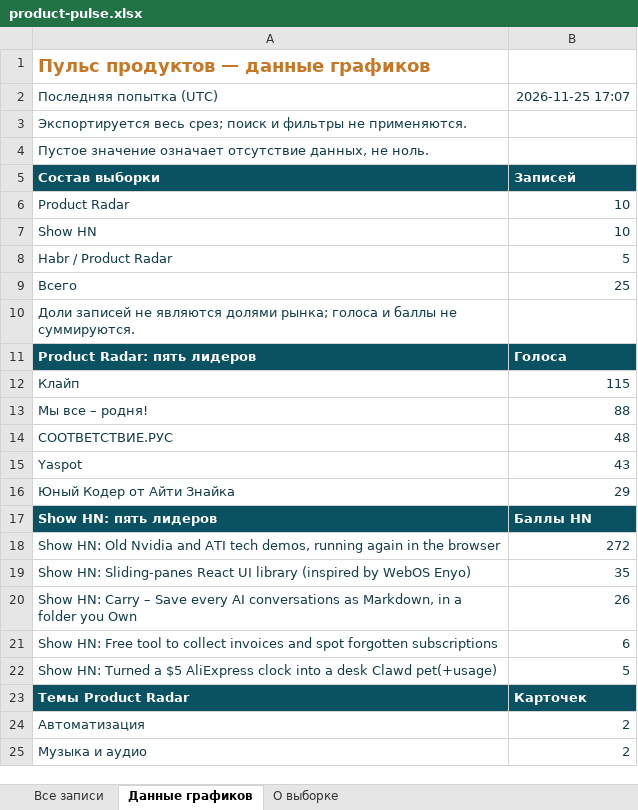
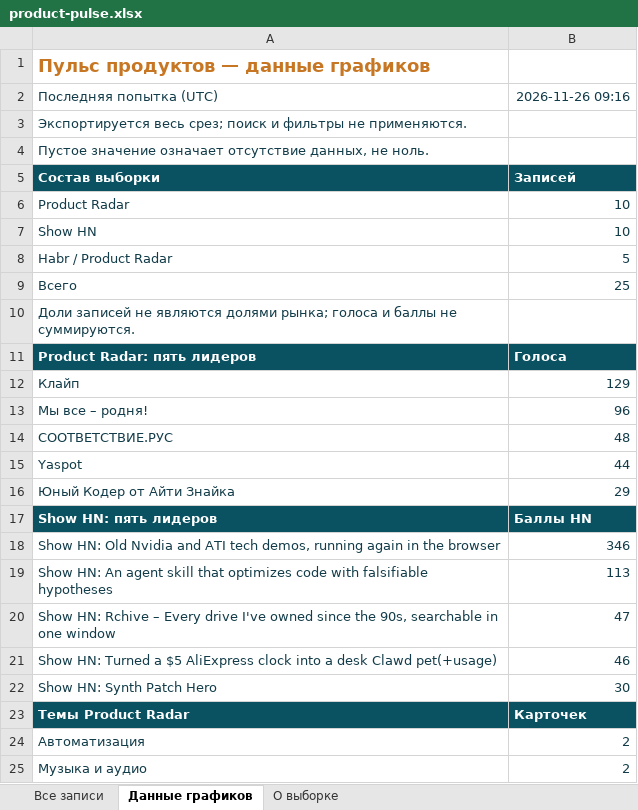
Before and after one commit to VidosIQ/PM-pulse-radar, an Excel workbook: docs/product-pulse.xlsx, sheet Данные графиков, drawn as a sheet; only a part is shown; values as stored, in another font and other column widths than the file's, no borders; removed rows and columns are numbered as before the commit, all else as after; the diff names each change by its address in the sheet, - before the commit and + after, or states it on an @@ line.

```diff
--- a/docs/product-pulse.xlsx (sheet Данные графиков)
+++ b/docs/product-pulse.xlsx (sheet Данные графиков)
-B2: 2026-11-25 17:07
+B2: 2026-11-26 09:16
-B12: 115
+B12: 129
-B13: 88
+B13: 96
-B15: 43
+B15: 44
-B18: 272
+B18: 346
-row 19: Show HN: Sliding-panes React UI library (inspired by WebOS Enyo) | 35
-row 20: Show HN: Carry – Save every AI conversations as Markdown, in a folder you Own | 26
-row 21: Show HN: Free tool to collect invoices and spot forgotten subscriptions | 6
+row 19: Show HN: An agent skill that optimizes code with falsifiable hypotheses | 113
+row 20: Show HN: Rchive – Every drive I've owned since the 90s, searchable in one window | 47
-B21: 5
+B21: 46
+row 22: Show HN: Synth Patch Hero | 30
```
Also changed, not shown: sheet Все записи, sheet О выборке, 2 other files.
